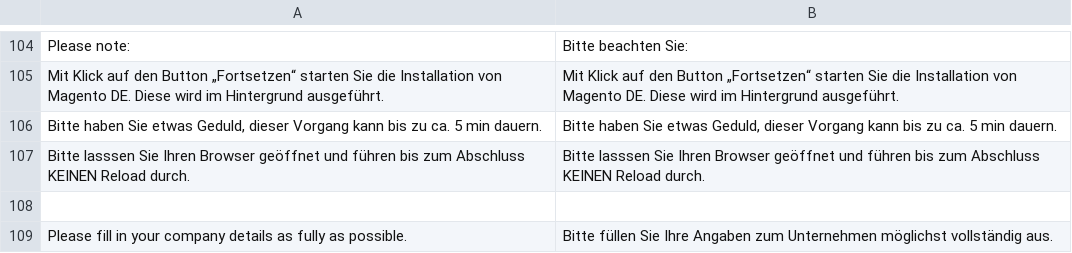
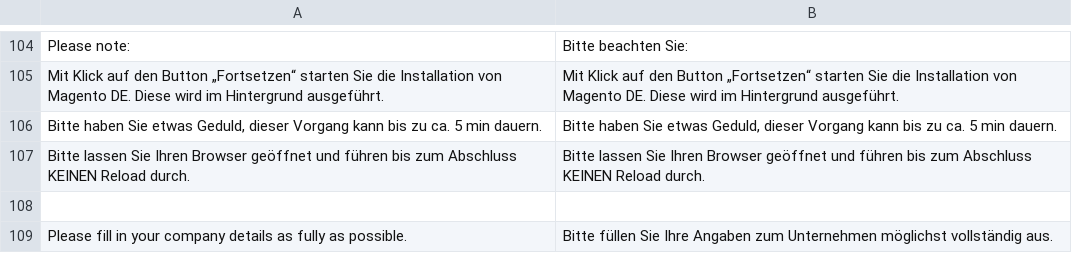
Before and after one commit to integer-net/MagentoLocalized, a CSV file: app/locale/de_DE/IntegerNet_MagentoLocalized.csv, drawn as a sheet; only a part is shown, gaps mark what is left out.

```diff
--- a/app/locale/de_DE/IntegerNet_MagentoLocalized.csv
+++ b/app/locale/de_DE/IntegerNet_MagentoLocalized.csv
@@ -106,3 +106,3 @@
 "Bitte haben Sie etwas Geduld, dieser Vorgang kann bis zu ca. 5 min dauern.","Bitte haben Sie etwas Geduld, dieser Vorgang kann bis zu ca. 5 min dauern."
-"Bitte lasssen Sie Ihren Browser geöffnet und führen bis zum Abschluss KEINEN Reload durch.","Bitte lasssen Sie Ihren Browser geöffnet und führen bis zum Abschluss KEINEN Reload durch."
+"Bitte lassen Sie Ihren Browser geöffnet und führen bis zum Abschluss KEINEN Reload durch.","Bitte lassen Sie Ihren Browser geöffnet und führen bis zum Abschluss KEINEN Reload durch."
 
```
Also changed, not shown: 2 other files.
